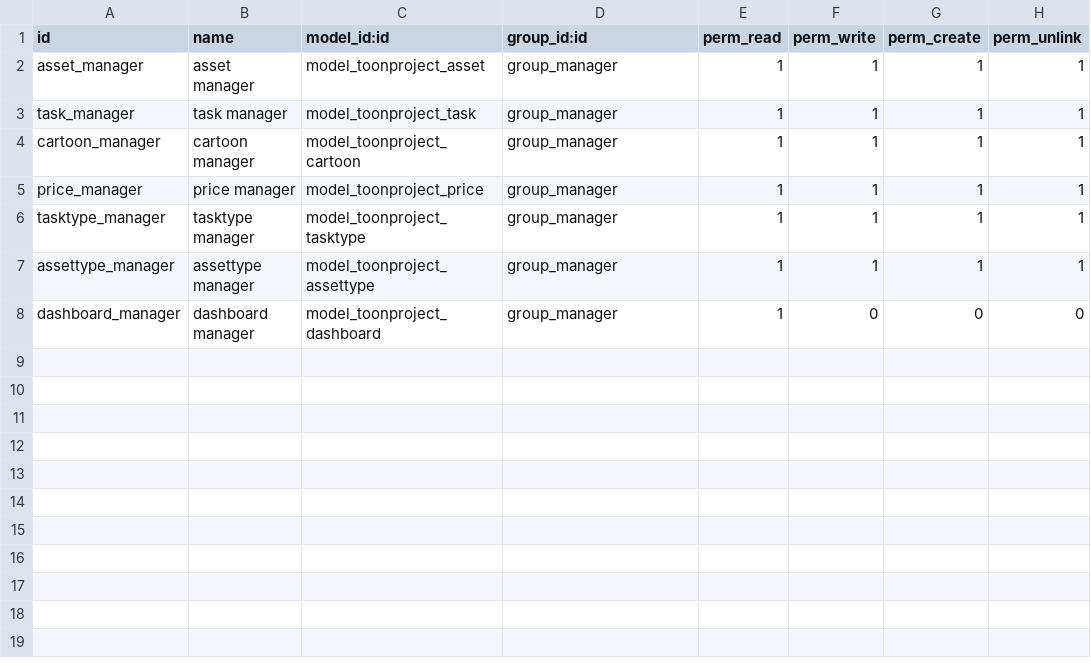
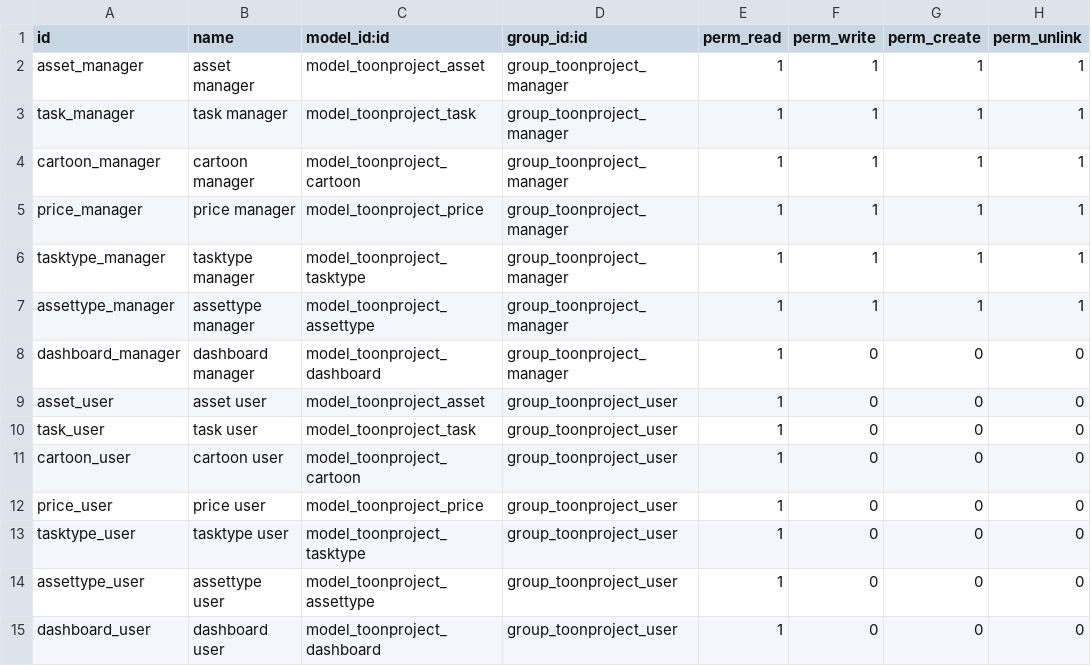
Before and after one commit to Eugencorp/odoo_toonproject, a CSV file: security/ir.model.access.csv, drawn as a sheet.

Commit message:
group Users created and restricted from Price menu

```diff
--- a/security/ir.model.access.csv
+++ b/security/ir.model.access.csv
@@ -1,8 +1,15 @@
 id,name,model_id:id,group_id:id,perm_read,perm_write,perm_create,perm_unlink
-asset_manager,asset manager,model_toonproject_asset,group_manager,1,1,1,1
-task_manager,task manager,model_toonproject_task,group_manager,1,1,1,1
-cartoon_manager,cartoon manager,model_toonproject_cartoon,group_manager,1,1,1,1
-price_manager,price manager,model_toonproject_price,group_manager,1,1,1,1
-tasktype_manager,tasktype manager,model_toonproject_tasktype,group_manager,1,1,1,1
-assettype_manager,assettype manager,model_toonproject_assettype,group_manager,1,1,1,1
-dashboard_manager,dashboard manager,model_toonproject_dashboard,group_manager,1,0,0,0
+asset_manager,asset manager,model_toonproject_asset,group_toonproject_manager,1,1,1,1
+task_manager,task manager,model_toonproject_task,group_toonproject_manager,1,1,1,1
+cartoon_manager,cartoon manager,model_toonproject_cartoon,group_toonproject_manager,1,1,1,1
+price_manager,price manager,model_toonproject_price,group_toonproject_manager,1,1,1,1
+tasktype_manager,tasktype manager,model_toonproject_tasktype,group_toonproject_manager,1,1,1,1
+assettype_manager,assettype manager,model_toonproject_assettype,group_toonproject_manager,1,1,1,1
+dashboard_manager,dashboard manager,model_toonproject_dashboard,group_toonproject_manager,1,0,0,0
+asset_user,asset user,model_toonproject_asset,group_toonproject_user,1,0,0,0
+task_user,task user,model_toonproject_task,group_toonproject_user,1,0,0,0
+cartoon_user,cartoon user,model_toonproject_cartoon,group_toonproject_user,1,0,0,0
+price_user,price user,model_toonproject_price,group_toonproject_user,1,0,0,0
+tasktype_user,tasktype user,model_toonproject_tasktype,group_toonproject_user,1,0,0,0
+assettype_user,assettype user,model_toonproject_assettype,group_toonproject_user,1,0,0,0
+dashboard_user,dashboard user,model_toonproject_dashboard,group_toonproject_user,1,0,0,0
```
Also changed, not shown: 2 other files.
